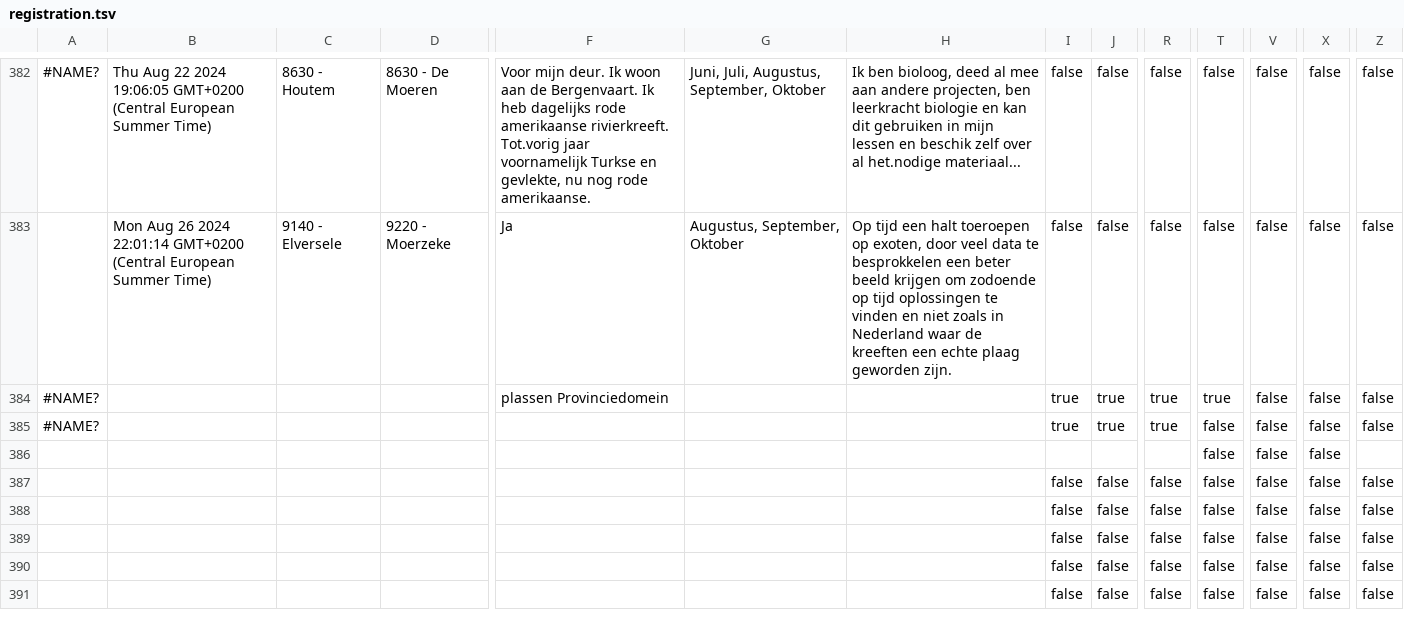
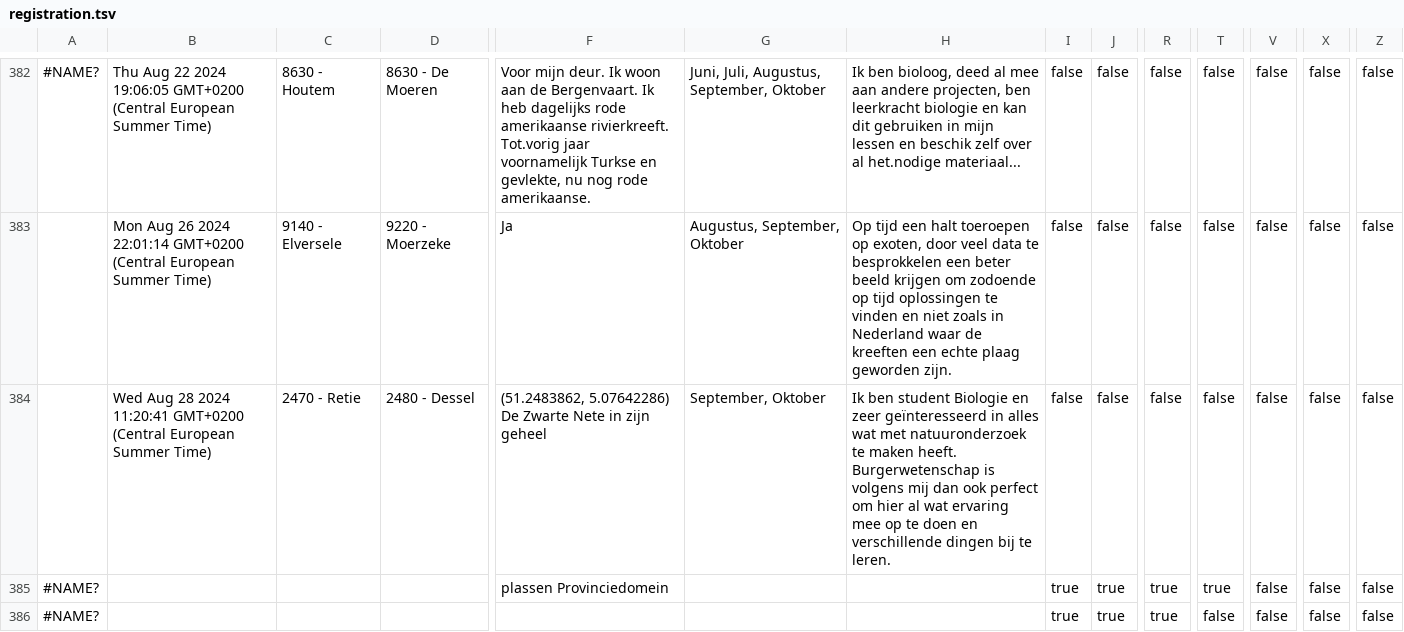
Before and after one commit to inbo/craywatch, a TSV file: R/data/input/registration.tsv, drawn as a sheet; only a part is shown, gaps mark what is left out; the shorter side is filled out with more unchanged rows; rows hold the shown columns only; the diff names each change by its address in the sheet, - before the commit and + after, or states it on an @@ line.

Commit message:
Automated update

```diff
--- a/R/data/input/registration.tsv
+++ b/R/data/input/registration.tsv
+row 384:  | Wed Aug 28 2024 11:20:41 GMT+0200 (Central European Summer Time) | 2470 - Retie | 2480 - Dessel | (51.2483862, 5.07642286) De Zwarte Nete in zijn geheel | September, Oktober | Ik ben student Biologie en zeer geïnteresseerd in alles wat met natuuronderzoek te maken heeft. Burgerwetenschap is volgens mij dan ook perfect om hier al wat ervaring mee op te doen en verschillende dingen bij te leren. | false | false | false | false | false | false | false
```
